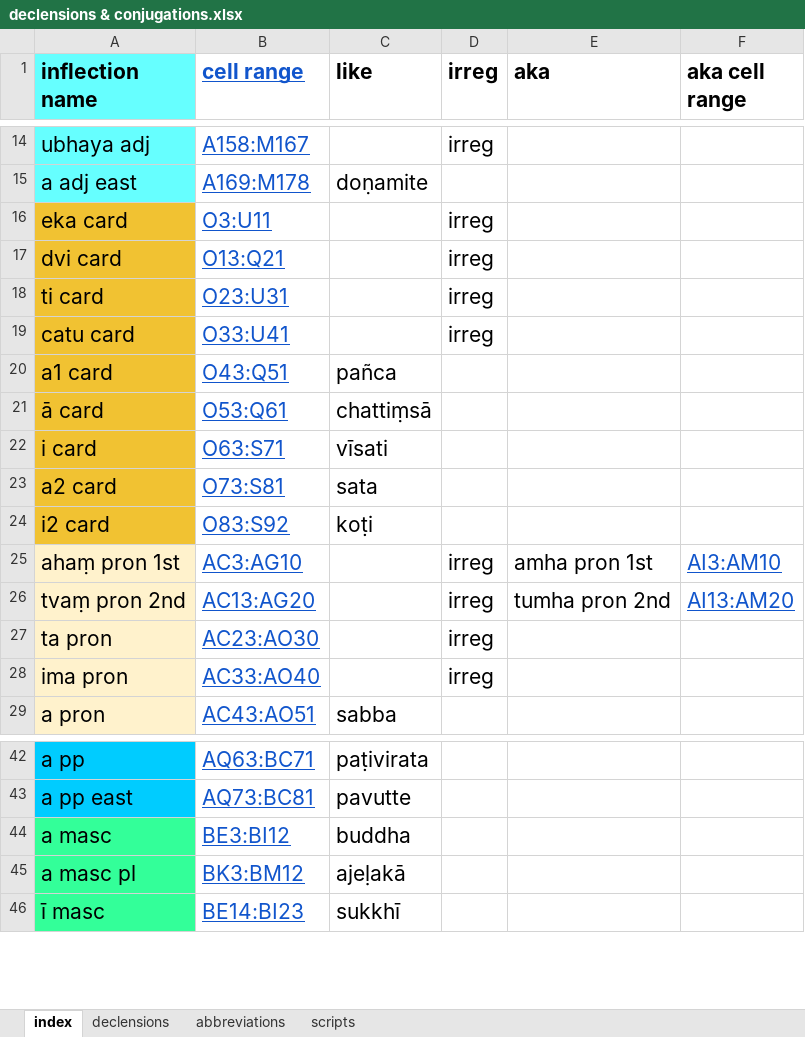
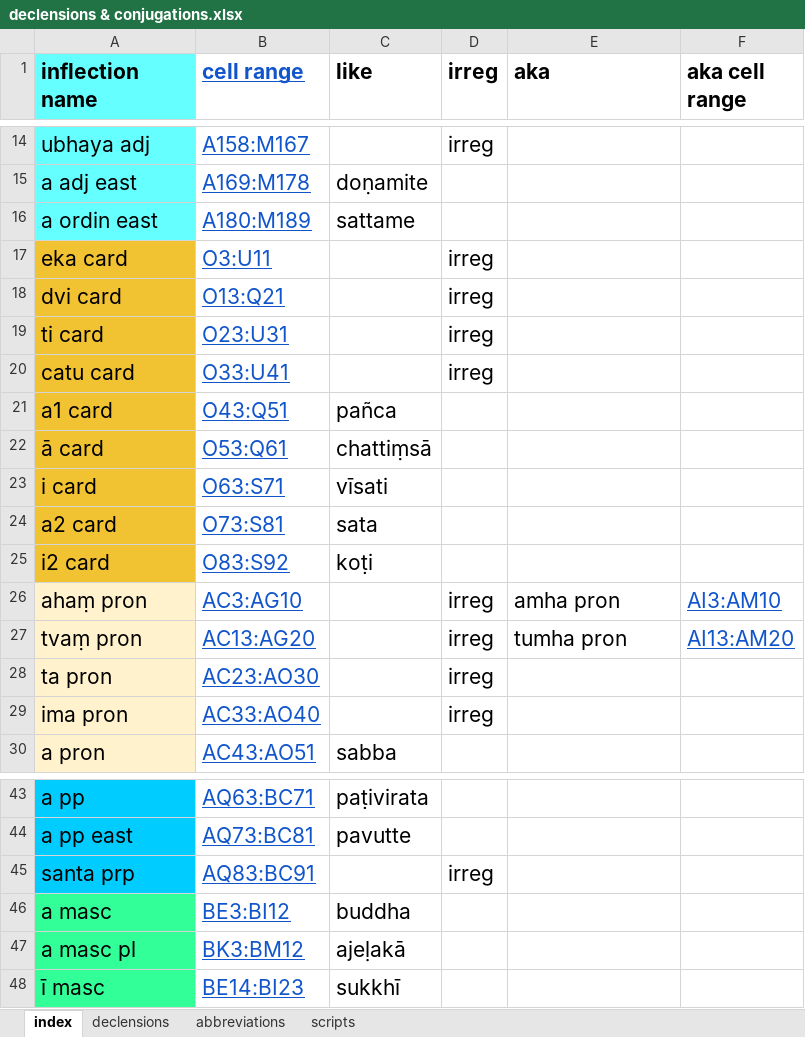
Before and after one commit to Devamitta/inflection, an Excel workbook: declensions & conjugations.xlsx, sheet index, drawn as a sheet; only a part is shown, gaps mark what is left out; values as stored, in another font and other column widths than the file's, no borders; addresses are those after the commit; the diff names each change by its address in the sheet, - before the commit and + after, or states it on an @@ line.

```diff
--- a/declensions & conjugations.xlsx (sheet index)
+++ b/declensions & conjugations.xlsx (sheet index)
+row 16: a ordin east | A180:M189 | sattame
-A26 (inflection name): ahaṃ pron 1st
+A26 (inflection name): ahaṃ pron
-E26 (aka): amha pron 1st
+E26 (aka): amha pron
-A27 (inflection name): tvaṃ pron 2nd
+A27 (inflection name): tvaṃ pron
-E27 (aka): tumha pron 2nd
+E27 (aka): tumha pron
+row 45: santa prp | AQ83:BC91 |  | irreg
```
Also changed, not shown: sheet declensions.
